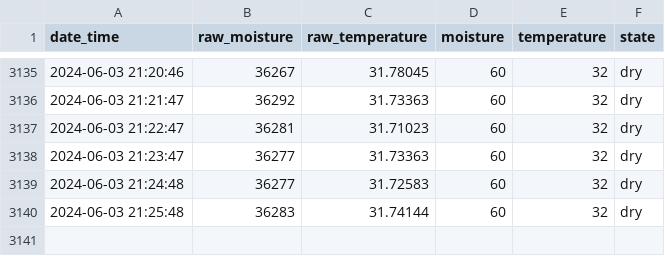
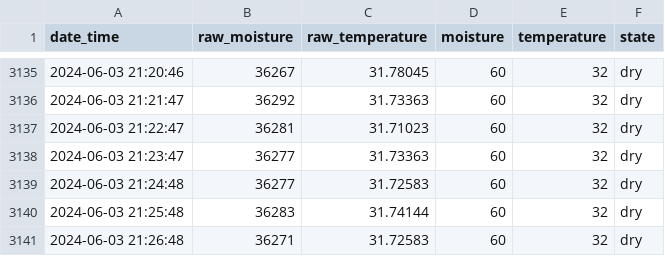
Before and after one commit to gizmo66/rpi, a CSV file: baobab.csv, drawn as a sheet; only a part is shown, gaps mark what is left out.

```diff
--- a/baobab.csv
+++ b/baobab.csv
@@ -3140 +3140,2 @@ date_time,raw_moisture,raw_temperature,moisture,temperature,state
 2024-06-03 21:25:48,36283,31.74144,60,32,dry
+2024-06-03 21:26:48,36271,31.72583,60,32,dry
```
Also changed, not shown: 1 other file.
